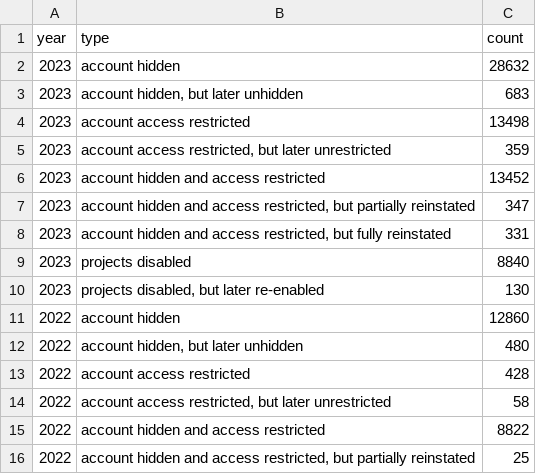
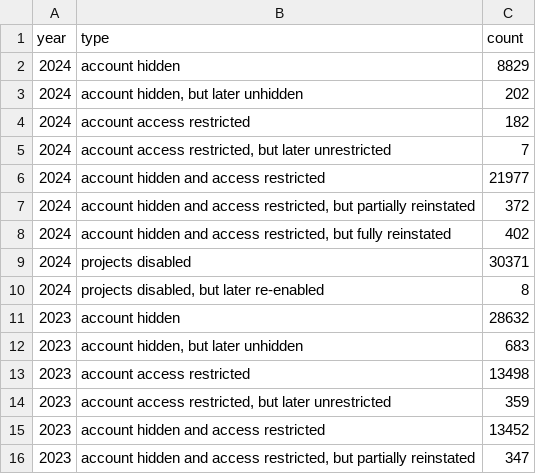
Before and after one commit to github/transparency, a CSV file: data/appeals_and_other_reinstatements/abuse_related_violations.csv, drawn as a sheet; only a part is shown; the shorter side is filled out with more unchanged rows.

```diff
--- a/data/appeals_and_other_reinstatements/abuse_related_violations.csv
+++ b/data/appeals_and_other_reinstatements/abuse_related_violations.csv
@@ -1,2 +1,11 @@
 year,type,count
+2024,account hidden,8829
+2024,"account hidden, but later unhidden",202
+2024,account access restricted,182
+2024,"account access restricted, but later unrestricted",7
+2024,account hidden and access restricted,21977
+2024,"account hidden and access restricted, but partially reinstated",372
+2024,"account hidden and access restricted, but fully reinstated",402
+2024,projects disabled,30371
+2024,"projects disabled, but later re-enabled",8
 2023,account hidden,28632
```
Also changed, not shown: data/appeals_and_other_reinstatements/by_calendar_year_half/abuse_related_violations_by_calendar_year_half.csv, data/appeals_and_other_reinstatements/by_calendar_year_half/trade_controls_compliance_by_calendar_year_half.csv, 22 other files.
